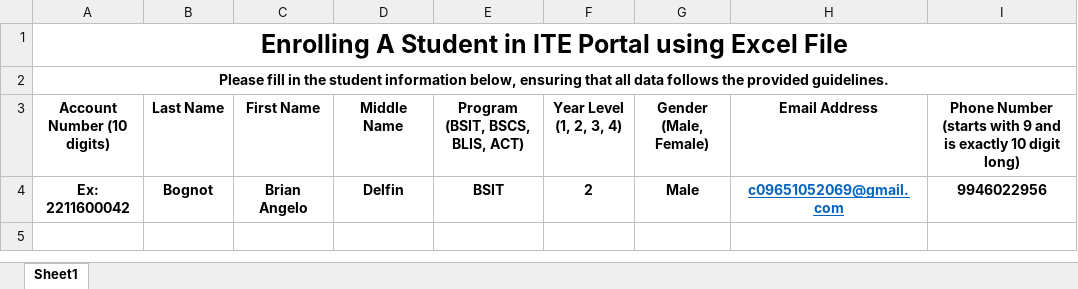
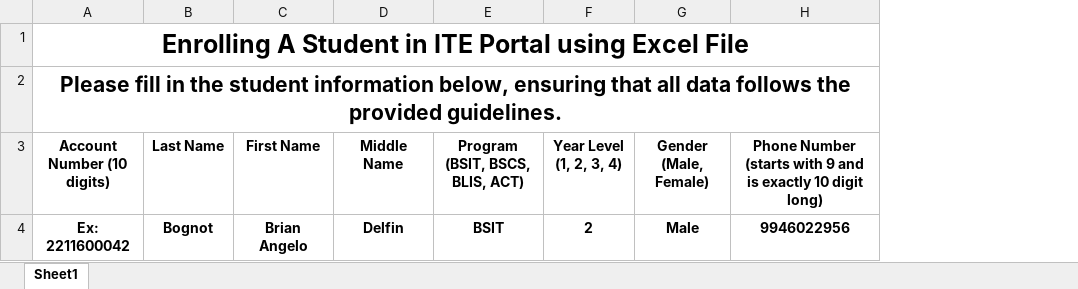
Before and after one commit to lowiejaymo/ite-student-portal, an Excel workbook: excel/ite-student-portal-guide.xlsx, sheet Sheet1, drawn as a sheet; values as stored, in another font and other column widths than the file's, no borders; conditional formats not drawn; the diff names each change by its address in the sheet, - before the commit and + after, or states it on an @@ line.

```diff
--- a/excel/ite-student-portal-guide.xlsx (sheet Sheet1)
+++ b/excel/ite-student-portal-guide.xlsx (sheet Sheet1)
-column H (Email Address), row 4: c09651052069@gmail.com
@@ A2 text size: larger @@
```
Also changed, not shown: 15 other files.
